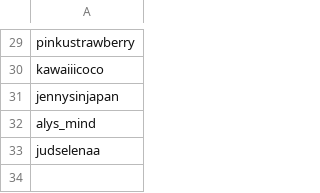
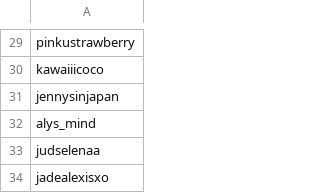
Before and after one commit to jmopola/tiktok-rss-flat, a CSV file: subscriptions.csv, drawn as a sheet; only a part is shown, gaps mark what is left out; the diff names each change by its address in the sheet, - before the commit and + after, or states it on an @@ line.

Commit message:
Update subscriptions.csv

```diff
--- a/subscriptions.csv
+++ b/subscriptions.csv
+row 34: jadealexisxo
```
